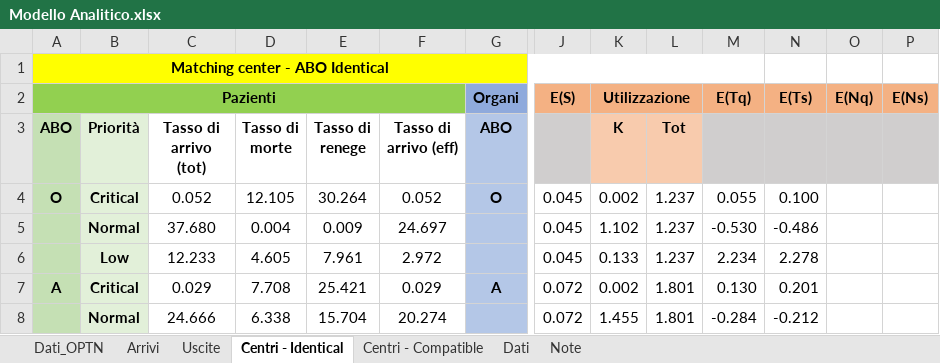
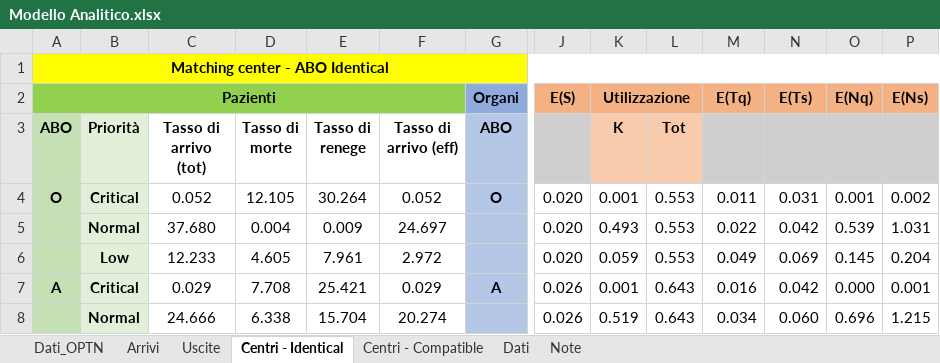
Before and after one commit to livias1726/PMCSN_Project, an Excel workbook: data/livia/Modello Analitico.xlsx, sheet Centri - Identical, drawn as a sheet; only a part is shown, gaps mark what is left out; values as stored, in another font and other column widths than the file's, no borders; removed rows and columns are numbered as before the commit, all else as after; the diff covers the shown part only; the diff names each change by its address in the sheet, - before the commit and + after, or states it on an @@ line.

Commit message:
updated analytical model and transplant statistics

```diff
--- a/data/livia/Modello Analitico.xlsx (sheet Centri - Identical)
+++ b/data/livia/Modello Analitico.xlsx (sheet Centri - Identical)
-A1:M1 merged
+A1:P1 merged
-B1:K1 fill: #FFFF00
+B1:K1 fill: none
-J4:J6: 0.045
+J4:J6: 0.020
-K4 (K): 0.002
+K4 (K): 0.001
-L4:L6 (Tot): 1.237
+L4:L6 (Tot): 0.553
-M4: 0.055
+M4: 0.011
-N4: 0.100
+N4: 0.031
-O4: (empty)
+O4: 0.001
-P4: (empty)
+P4: 0.002
-K5 (K): 1.102
+K5 (K): 0.493
-M5: -0.530
+M5: 0.022
-N5: -0.486
+N5: 0.042
-O5: (empty)
+O5: 0.539
-P5: (empty)
+P5: 1.031
-K6 (K): 0.133
+K6 (K): 0.059
-M6: 2.234
+M6: 0.049
-N6: 2.278
+N6: 0.069
-O6: (empty)
+O6: 0.145
-P6: (empty)
+P6: 0.204
-J7:J8: 0.072
+J7:J8: 0.026
-K7 (K): 0.002
+K7 (K): 0.001
-L7:L8 (Tot): 1.801
+L7:L8 (Tot): 0.643
-M7: 0.130
+M7: 0.016
-N7: 0.201
+N7: 0.042
-O7: (empty)
+O7: 0.000
-P7: (empty)
+P7: 0.001
-K8 (K): 1.455
+K8 (K): 0.519
-M8: -0.284
+M8: 0.034
-N8: -0.212
+N8: 0.060
-O8: (empty)
+O8: 0.696
-P8: (empty)
+P8: 1.215
```
Also changed, not shown: 12 added rows, 12 removed rows, 58 edited cells, cell formats and merged cells elsewhere in this sheet, sheet Dati_OPTN, sheet Uscite, formulas that keep their value, 17 other files.
